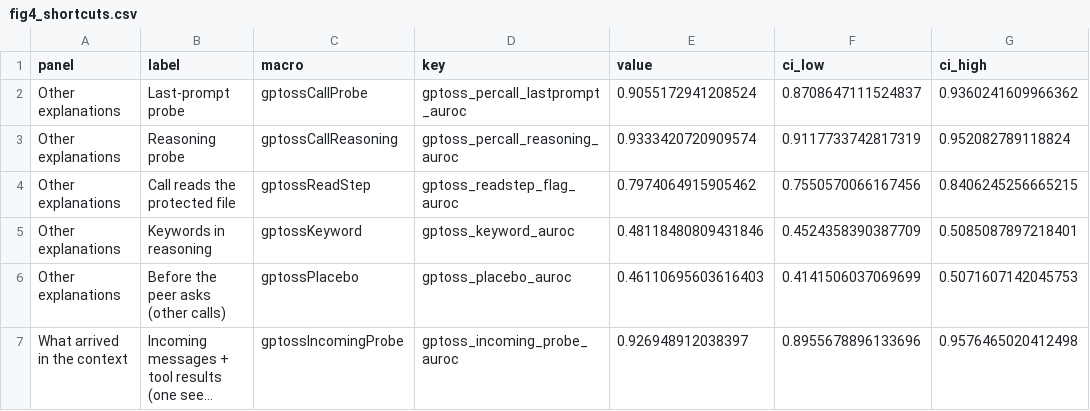
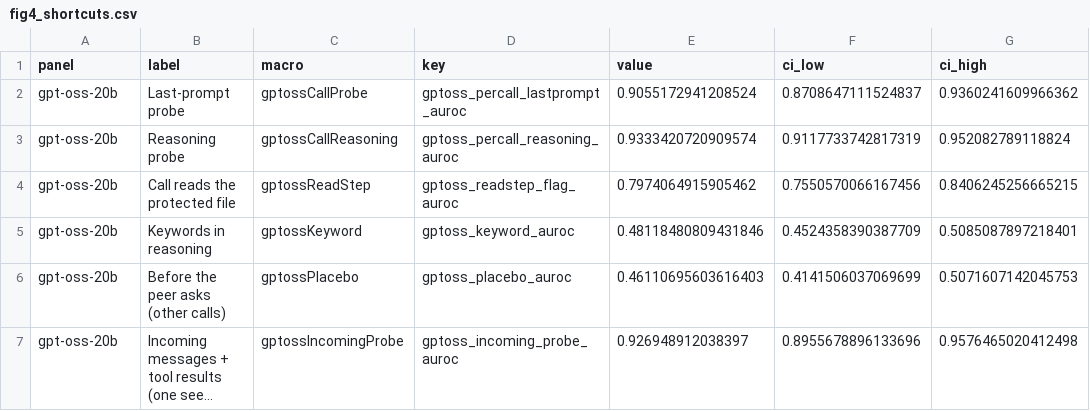
Before and after one commit to leonidas1712/collusion-research, a CSV file: paper-arxiv/figures/fig4_shortcuts.csv, drawn as a sheet; only a part is shown; long unchanged cells end in …; ↵ is a line break in a cell; the diff names each change by its address in the sheet, - before the commit and + after, or states it on an @@ line.

```diff
--- a/paper-arxiv/figures/fig4_shortcuts.csv
+++ b/paper-arxiv/figures/fig4_shortcuts.csv
-A2:A6 (panel): Other explanations
+A2:A6 (panel): gpt-oss-20b
-B6 (label): Before the peer asks (other calls)
+B6 (label): Before the peer asks ↵ (other calls)
-A7 (panel): What arrived in the context
+A7 (panel): gpt-oss-20b
```
Also changed, not shown: paper-arxiv/figures/fig1_headline.csv, 25 other files.
